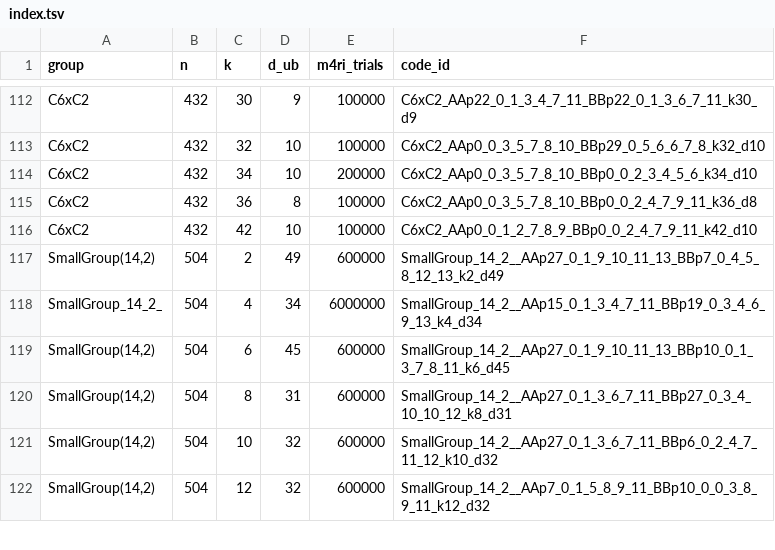
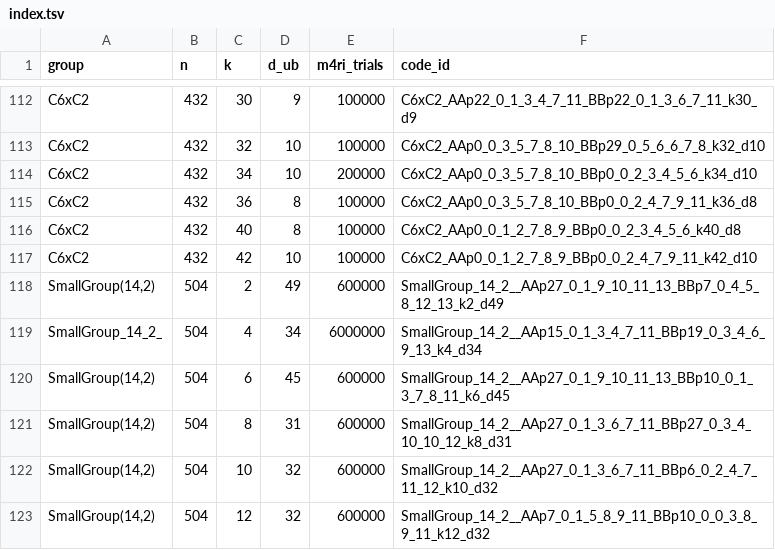
Before and after one commit to aleverrier/qtanner-search, a TSV file: best_codes/index.tsv, drawn as a sheet; only a part is shown, gaps mark what is left out; the diff names each change by its address in the sheet, - before the commit and + after, or states it on an @@ line.

```diff
--- a/best_codes/index.tsv
+++ b/best_codes/index.tsv
+row 116: C6xC2 | 432 | 40 | 8 | 100000 | C6xC2_AAp0_0_1_2_7_8_9_BBp0_0_2_3_4_5_6_k40_d8
```
Also changed, not shown: best_codes/best_by_group_k.tsv, 8 other files.
